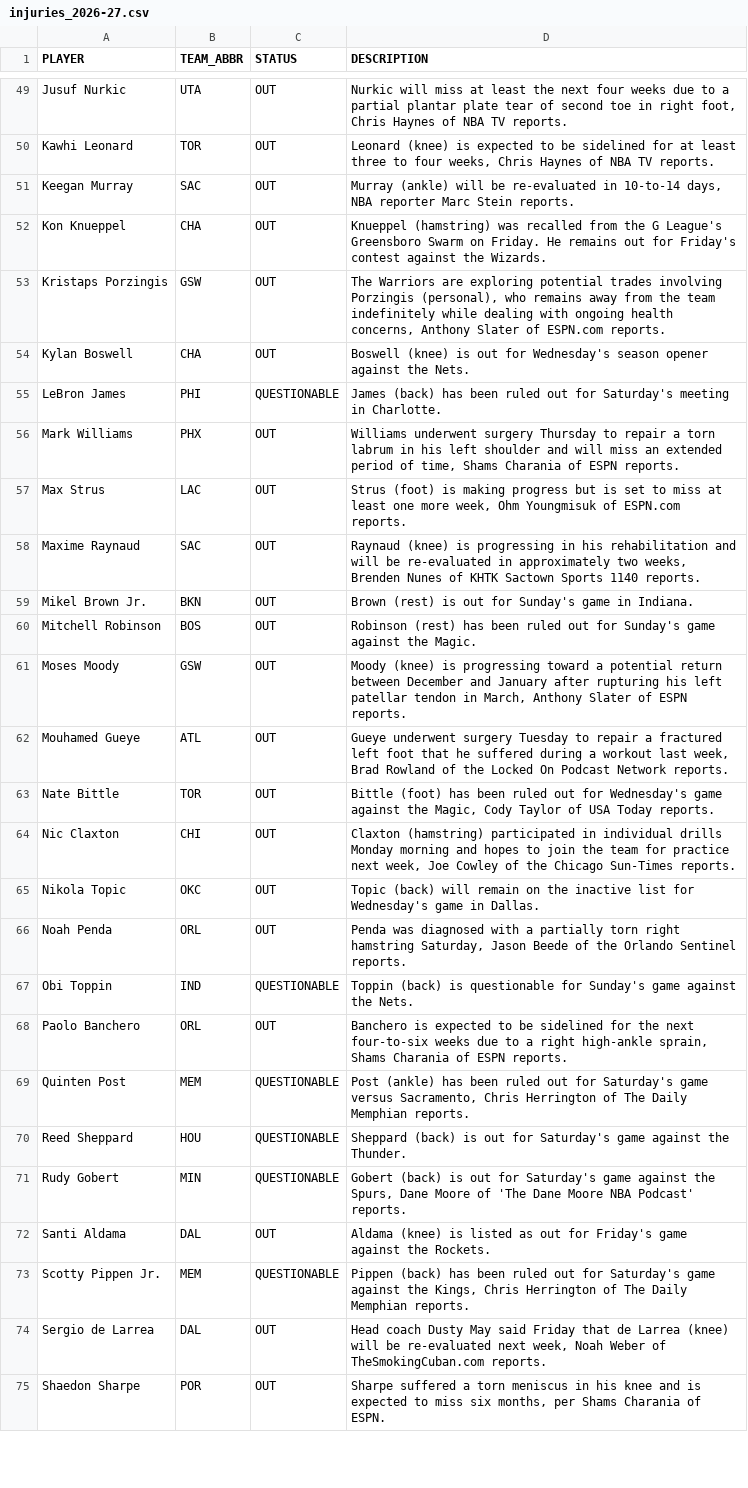
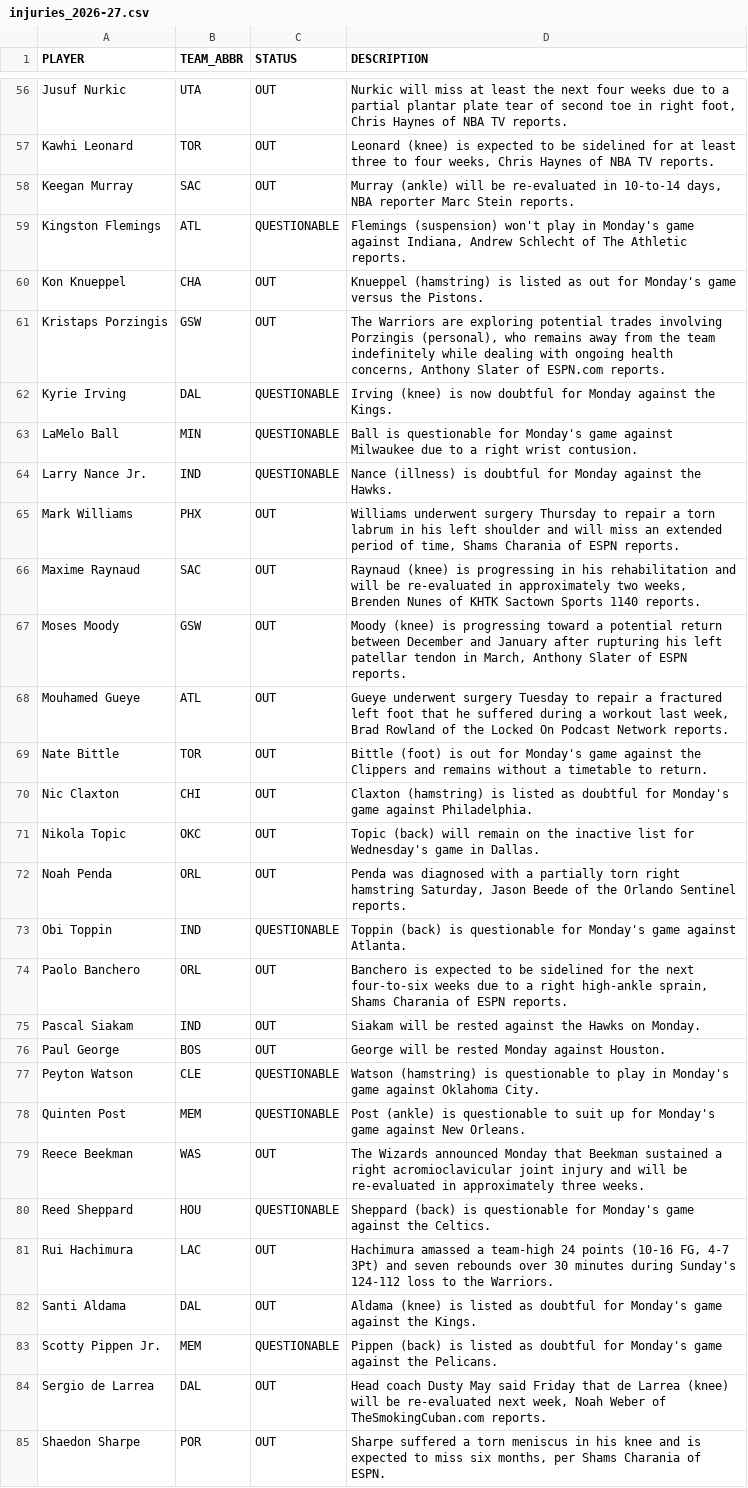
Before and after one commit to vuksannemanja-sketch/nba-quant-engine, a CSV file: data/injuries_2026-27.csv, drawn as a sheet; only a part is shown, gaps mark what is left out; the diff covers the shown part only.

```diff
--- a/data/injuries_2026-27.csv
+++ b/data/injuries_2026-27.csv
@@ -51,24 +58,27 @@ Kawhi Leonard,TOR,OUT,"Leonard (knee) is expected to be sidelined for at least t
 Keegan Murray,SAC,OUT,"Murray (ankle) will be re-evaluated in 10-to-14 days, NBA reporter Marc Stein reports."
-Kon Knueppel,CHA,OUT,Knueppel (hamstring) was recalled from the G League's Greensboro Swarm on Friday. He remains out for Friday's contest against the Wizards.
+Kingston Flemings,ATL,QUESTIONABLE,"Flemings (suspension) won't play in Monday's game against Indiana, Andrew Schlecht of The Athletic reports."
+Kon Knueppel,CHA,OUT,Knueppel (hamstring) is listed as out for Monday's game versus the Pistons.
 Kristaps Porzingis,GSW,OUT,"The Warriors are exploring potential trades involving Porzingis (personal), who remains away from the team indefinitely while dealing with ongoing health concerns, Anthony Slater of ESPN.com reports."
-Kylan Boswell,CHA,OUT,Boswell (knee) is out for Wednesday's season opener against the Nets.
-LeBron James,PHI,QUESTIONABLE,James (back) has been ruled out for Saturday's meeting in Charlotte.
+Kyrie Irving,DAL,QUESTIONABLE,Irving (knee) is now doubtful for Monday against the Kings.
+LaMelo Ball,MIN,QUESTIONABLE,Ball is questionable for Monday's game against Milwaukee due to a right wrist contusion.
+Larry Nance Jr.,IND,QUESTIONABLE,Nance (illness) is doubtful for Monday against the Hawks.
 Mark Williams,PHX,OUT,"Williams underwent surgery Thursday to repair a torn labrum in his left shoulder and will miss an extended period of time, Shams Charania of ESPN reports."
-Max Strus,LAC,OUT,"Strus (foot) is making progress but is set to miss at least one more week, Ohm Youngmisuk of ESPN.com reports."
 Maxime Raynaud,SAC,OUT,"Raynaud (knee) is progressing in his rehabilitation and will be re-evaluated in approximately two weeks, Brenden Nunes of KHTK Sactown Sports 1140 reports."
-Mikel Brown Jr.,BKN,OUT,Brown (rest) is out for Sunday's game in Indiana.
-Mitchell Robinson,BOS,OUT,Robinson (rest) has been ruled out for Sunday's game against the Magic.
 Moses Moody,GSW,OUT,"Moody (knee) is progressing toward a potential return between December and January after rupturing his left patellar tendon in March, Anthony Slater of ESPN reports."
 Mouhamed Gueye,ATL,OUT,"Gueye underwent surgery Tuesday to repair a fractured left foot that he suffered during a workout last week, Brad Rowland of the Locked On Podcast Network reports."
-Nate Bittle,TOR,OUT,"Bittle (foot) has been ruled out for Wednesday's game against the Magic, Cody Taylor of USA Today reports."
-Nic Claxton,CHI,OUT,"Claxton (hamstring) participated in individual drills Monday morning and hopes to join the team for practice next week, Joe Cowley of the Chicago Sun-Times reports."
+Nate Bittle,TOR,OUT,Bittle (foot) is out for Monday's game against the Clippers and remains without a timetable to return.
+Nic Claxton,CHI,OUT,Claxton (hamstring) is listed as doubtful for Monday's game against Philadelphia.
 Nikola Topic,OKC,OUT,Topic (back) will remain on the inactive list for Wednesday's game in Dallas.
 Noah Penda,ORL,OUT,"Penda was diagnosed with a partially torn right hamstring Saturday, Jason Beede of the Orlando Sentinel reports."
-Obi Toppin,IND,QUESTIONABLE,Toppin (back) is questionable for Sunday's game against the Nets.
+Obi Toppin,IND,QUESTIONABLE,Toppin (back) is questionable for Monday's game against Atlanta.
 Paolo Banchero,ORL,OUT,"Banchero is expected to be sidelined for the next four-to-six weeks due to a right high-ankle sprain, Shams Charania of ESPN reports."
-Quinten Post,MEM,QUESTIONABLE,"Post (ankle) has been ruled out for Saturday's game versus Sacramento, Chris Herrington of The Daily Memphian reports."
-Reed Sheppard,HOU,QUESTIONABLE,Sheppard (back) is out for Saturday's game against the Thunder.
-Rudy Gobert,MIN,QUESTIONABLE,"Gobert (back) is out for Saturday's game against the Spurs, Dane Moore of 'The Dane Moore NBA Podcast' reports."
-Santi Aldama,DAL,OUT,Aldama (knee) is listed as out for Friday's game against the Rockets.
-Scotty Pippen Jr.,MEM,QUESTIONABLE,"Pippen (back) has been ruled out for Saturday's game against the Kings, Chris Herrington of The Daily Memphian reports."
+Pascal Siakam,IND,OUT,Siakam will be rested against the Hawks on Monday.
+Paul George,BOS,OUT,George will be rested Monday against Houston.
+Peyton Watson,CLE,QUESTIONABLE,Watson (hamstring) is questionable to play in Monday's game against Oklahoma City.
+Quinten Post,MEM,QUESTIONABLE,Post (ankle) is questionable to suit up for Monday's game against New Orleans.
+Reece Beekman,WAS,OUT,The Wizards announced Monday that Beekman sustained a right acromioclavicular joint injury and will be re-evaluated in approximately three weeks.
+Reed Sheppard,HOU,QUESTIONABLE,Sheppard (back) is questionable for Monday's game against the Celtics.
+Rui Hachimura,LAC,OUT,"Hachimura amassed a team-high 24 points (10-16 FG, 4-7 3Pt) and seven rebounds over 30 minutes during Sunday's 124-112 loss to the Warriors."
+Santi Aldama,DAL,OUT,Aldama (knee) is listed as doubtful for Monday's game against the Kings.
+Scotty Pippen Jr.,MEM,QUESTIONABLE,Pippen (back) is listed as doubtful for Monday's game against the Pelicans.
 Sergio de Larrea,DAL,OUT,"Head coach Dusty May said Friday that de Larrea (knee) will be re-evaluated next week, Noah Weber of TheSmokingCuban.com reports."
```
Also changed, not shown: 15 added rows, 7 removed rows and 26 edited cells elsewhere in this file, data/def_matchup_2026-27.csv, data/dnevna_ponuda.csv, 14 other files.
